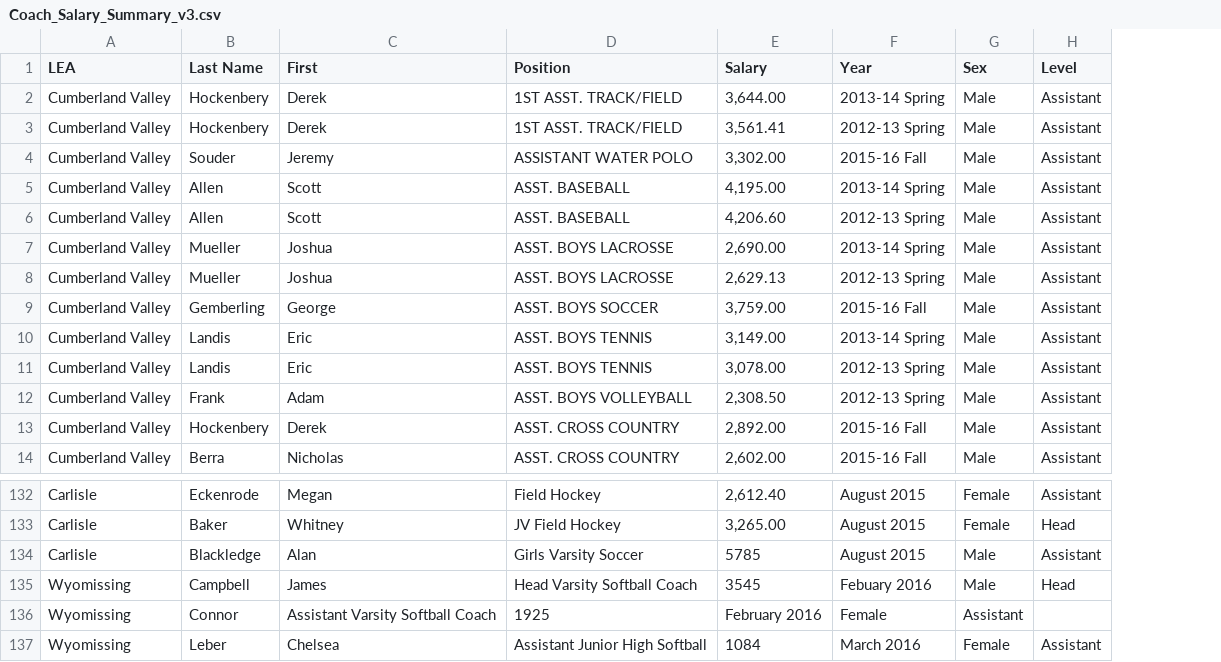
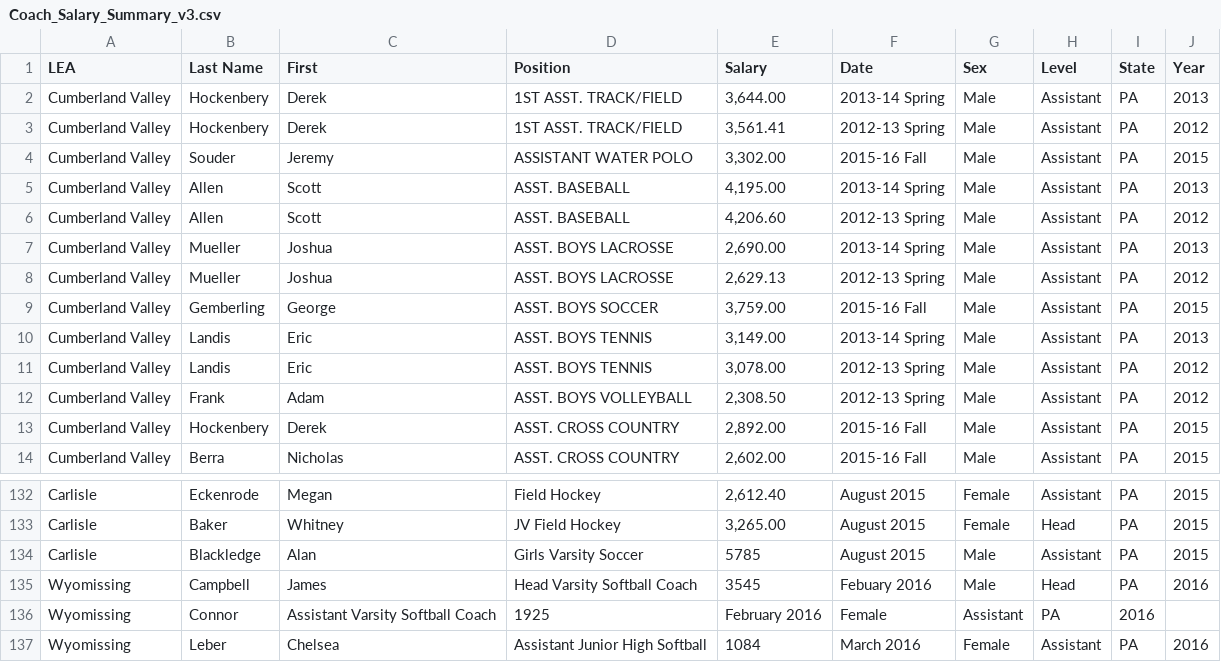
Before and after one commit to bac3917/Cauldron, a CSV file: Coach_Salary_Summary_v3.csv, drawn as a sheet; only a part is shown, gaps mark what is left out; the diff names each change by its address in the sheet, - before the commit and + after, or states it on an @@ line.

Commit message:
Update Coach_Salary_Summary_v3.csv

```diff
--- a/Coach_Salary_Summary_v3.csv
+++ b/Coach_Salary_Summary_v3.csv
+column I (State), rows 2-14: all PA; rows 132-137: PA | PA | PA | PA | 2016 | PA
+column J (Year), rows 2-14: 2013 | 2012 | 2015 | 2013 | 2012 | 2013 | 2012 | 2015 | 2013 | 2012 | 2012 | 2015 | 2015; rows 132-137: 2015 | 2015 | 2015 | 2016 |  | 2016
-F1: Year
+F1: Date
-H136 (Level): (empty)
+H136 (Level): PA
```
